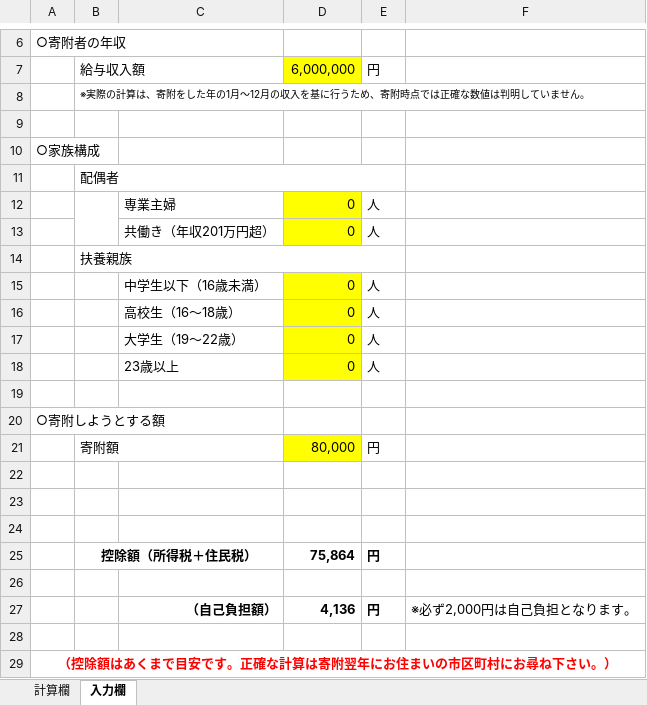
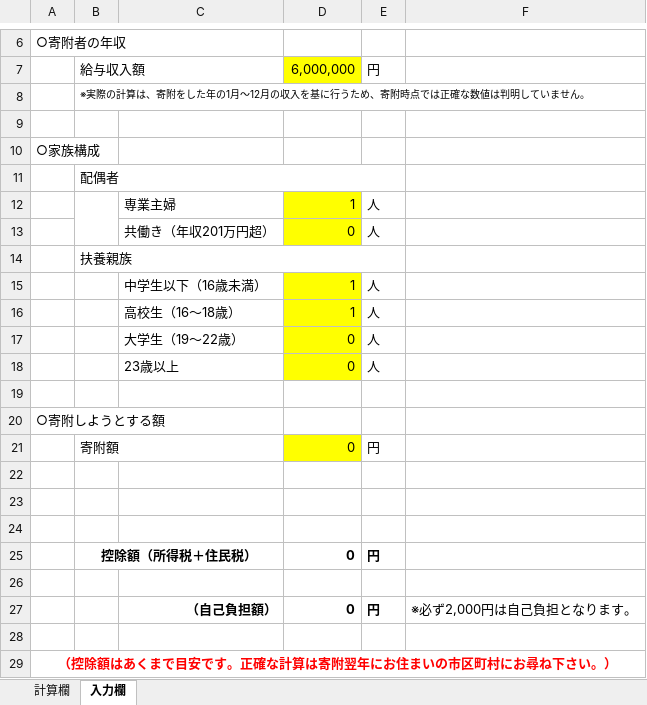
Before and after one commit to passaglia/furusato, an Excel workbook: calculator/calculator_edit.xlsx, sheet 入力欄, drawn as a sheet; only a part is shown, gaps mark what is left out; values as stored, in another font and other column widths than the file's, no borders; charts and pictures not drawn; the diff names each change by its address in the sheet, - before the commit and + after, or states it on an @@ line.

```diff
--- a/calculator/calculator_edit.xlsx (sheet 入力欄)
+++ b/calculator/calculator_edit.xlsx (sheet 入力欄)
-D12: 0
+D12: 1
-D15:D16: 0
+D15:D16: 1
-D21: 80,000
+D21: 0
-D25: 75,864
+D25: 0
-D27: 4,136
+D27: 0
```
Also changed, not shown: sheet 計算欄, hidden cells, 45 other files.
